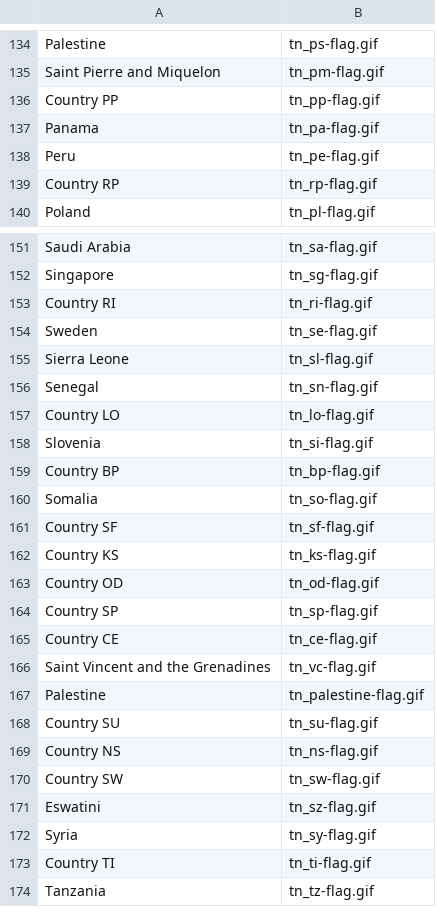
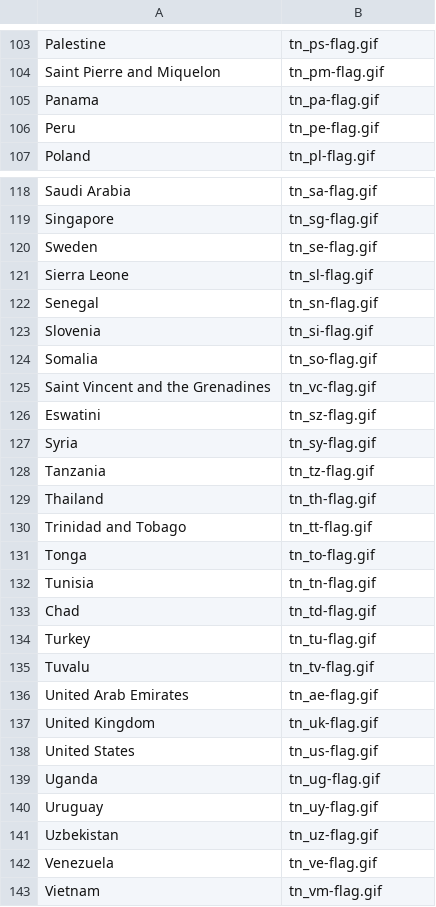
Before and after one commit to martingit2/quiz, a CSV file: src/main/resources/flags.csv, drawn as a sheet; only a part is shown, gaps mark what is left out; the shorter side is filled out with more unchanged rows; the diff covers the shown part only; the diff names each change by its address in the sheet, - before the commit and + after, or states it on an @@ line.

```diff
--- a/src/main/resources/flags.csv
+++ b/src/main/resources/flags.csv
-row 136: Country PP | tn_pp-flag.gif
-row 139: Country RP | tn_rp-flag.gif
-row 153: Country RI | tn_ri-flag.gif
-row 157: Country LO | tn_lo-flag.gif
-row 159: Country BP | tn_bp-flag.gif
-row 161: Country SF | tn_sf-flag.gif
-row 162: Country KS | tn_ks-flag.gif
-row 163: Country OD | tn_od-flag.gif
-row 164: Country SP | tn_sp-flag.gif
-row 165: Country CE | tn_ce-flag.gif
-row 167: Palestine | tn_palestine-flag.gif
-row 168: Country SU | tn_su-flag.gif
-row 169: Country NS | tn_ns-flag.gif
-row 170: Country SW | tn_sw-flag.gif
-row 173: Country TI | tn_ti-flag.gif
```
Also changed, not shown: 44 removed rows and 4 edited cells elsewhere in this file, 5 other files.
